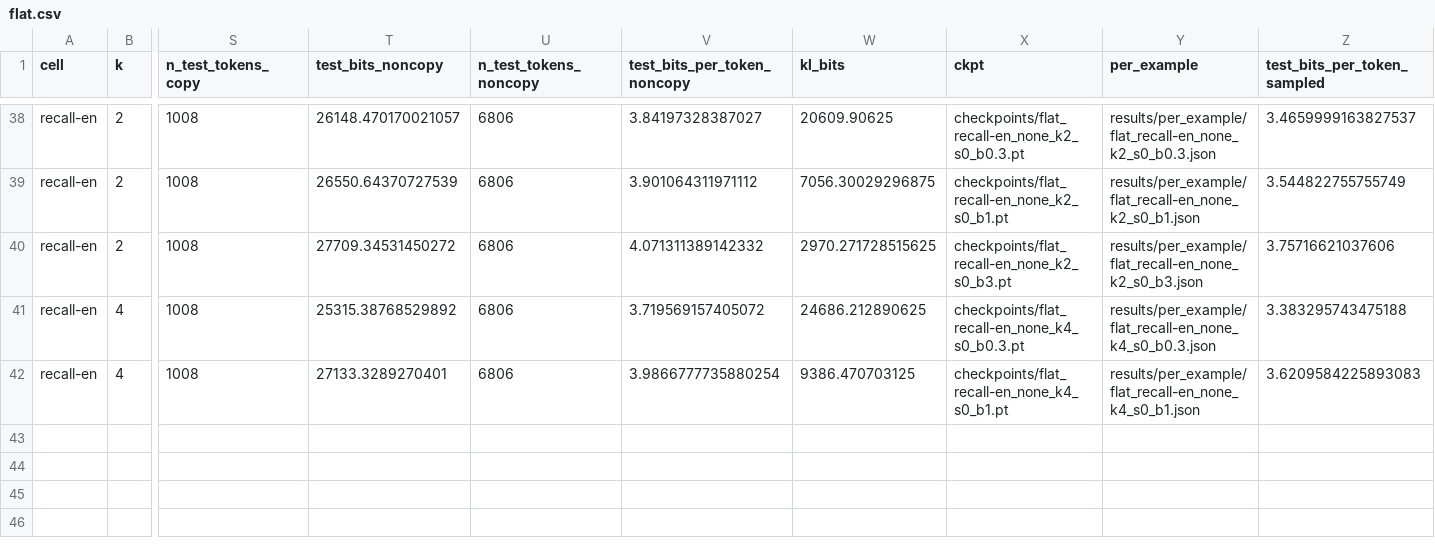
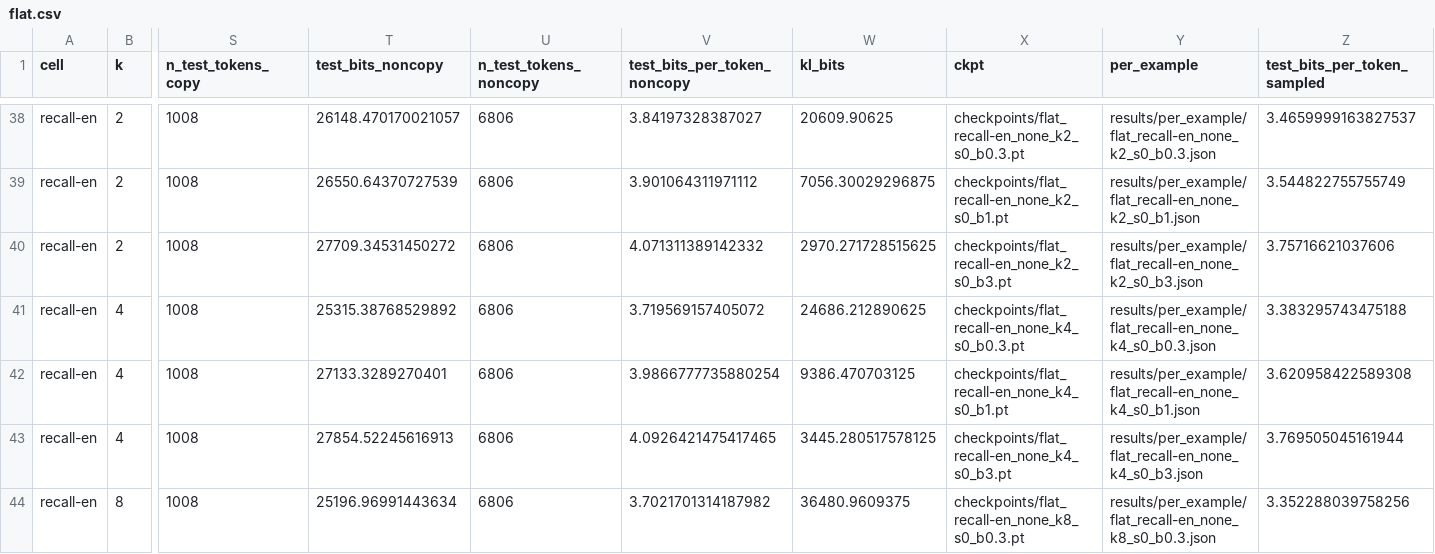
Before and after one commit to sirotenkogeorgii/prefix-programs, a CSV file: results_sync/flat.csv, drawn as a sheet; only a part is shown, gaps mark what is left out; rows hold the shown columns only; the diff names each change by its address in the sheet, - before the commit and + after, or states it on an @@ line.

Commit message:
Sync results from Colab

```diff
--- a/results_sync/flat.csv
+++ b/results_sync/flat.csv
-Z42 (test_bits_per_token_sampled): 3.6209584225893083
+Z42 (test_bits_per_token_sampled): 3.620958422589308
+row 43: recall-en | 4 | 1008 | 27854.52245616913 | 6806 | 4.0926421475417465 | 3445.280517578125 | checkpoints/flat_recall-en_none_k4_s0_b3.pt | results/per_example/flat_recall-en_none_k4_s0_b3.json | 3.769505045161944
+row 44: recall-en | 8 | 1008 | 25196.96991443634 | 6806 | 3.7021701314187982 | 36480.9609375 | checkpoints/flat_recall-en_none_k8_s0_b0.3.pt | results/per_example/flat_recall-en_none_k8_s0_b0.3.json | 3.352288039758256
```
Also changed, not shown: 4 other files.
